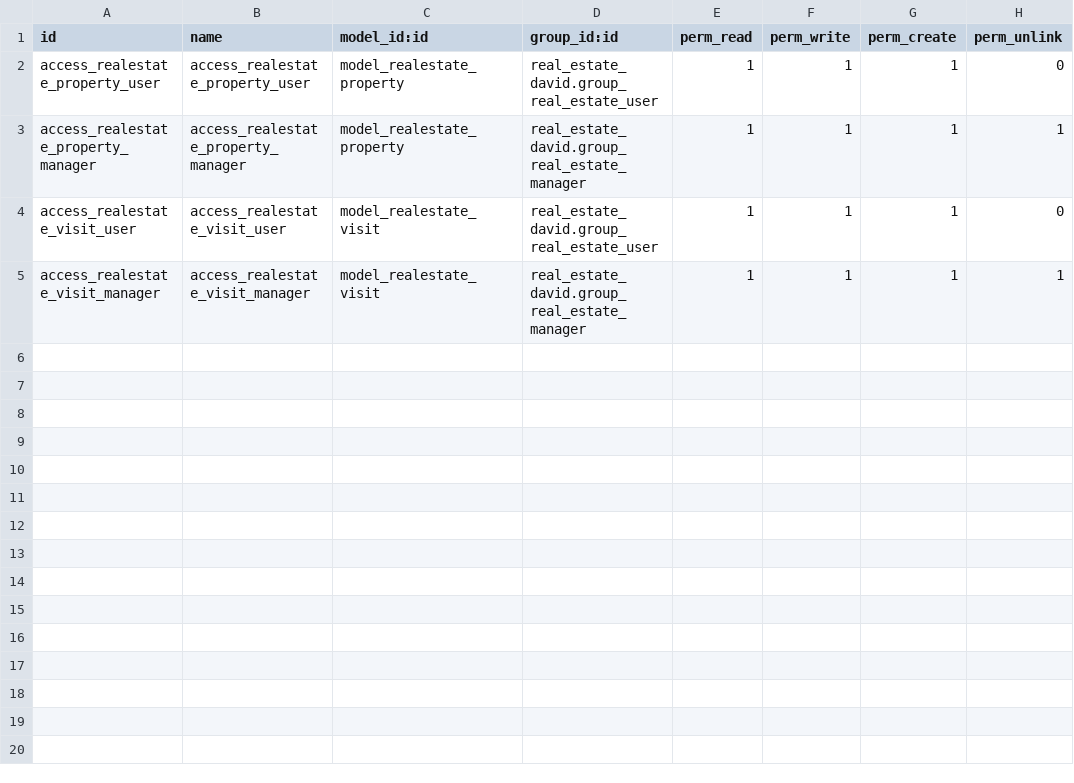
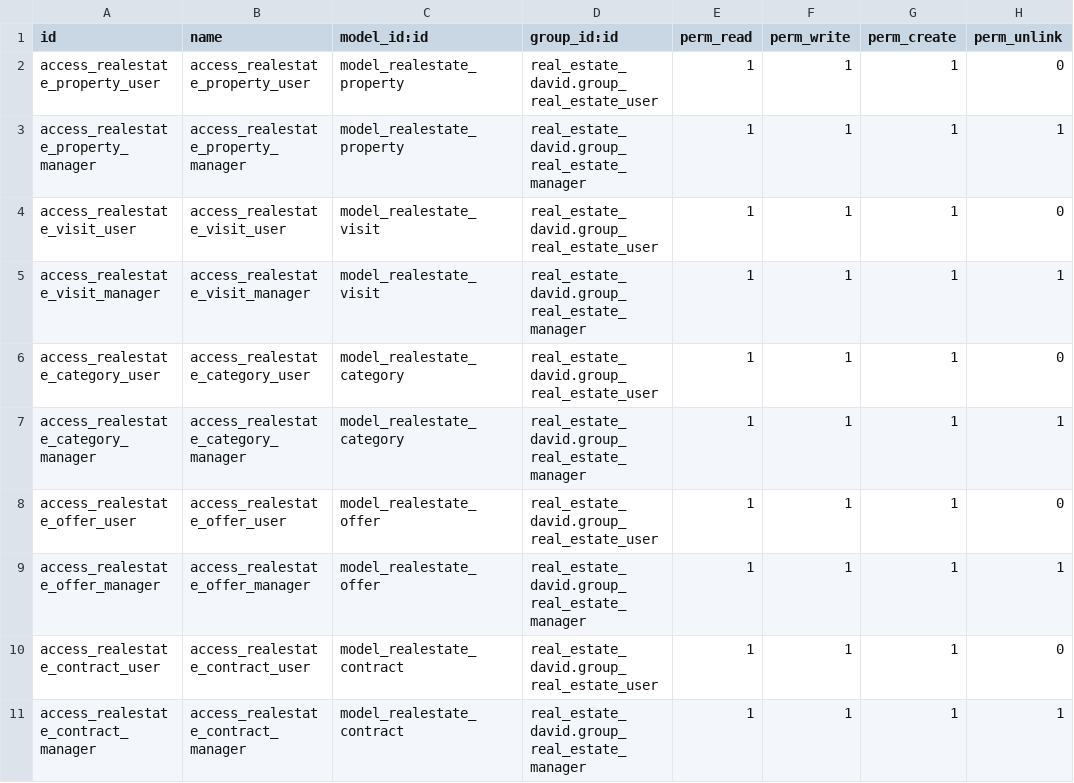
Before and after one commit to endeos-dsabariego/cursoaeodoo2026, a CSV file: real_estate_david/security/ir.model.access.csv, drawn as a sheet; the diff names each change by its address in the sheet, - before the commit and + after, or states it on an @@ line.

Commit message:
[UPD] real_estate_david | task3

```diff
--- a/real_estate_david/security/ir.model.access.csv
+++ b/real_estate_david/security/ir.model.access.csv
+row 6: access_realestate_category_user | access_realestate_category_user | model_realestate_category | real_estate_david.group_real_estate_user | 1 | 1 | 1 | 0
+row 7: access_realestate_category_manager | access_realestate_category_manager | model_realestate_category | real_estate_david.group_real_estate_manager | 1 | 1 | 1 | 1
+row 8: access_realestate_offer_user | access_realestate_offer_user | model_realestate_offer | real_estate_david.group_real_estate_user | 1 | 1 | 1 | 0
+row 9: access_realestate_offer_manager | access_realestate_offer_manager | model_realestate_offer | real_estate_david.group_real_estate_manager | 1 | 1 | 1 | 1
+row 10: access_realestate_contract_user | access_realestate_contract_user | model_realestate_contract | real_estate_david.group_real_estate_user | 1 | 1 | 1 | 0
+row 11: access_realestate_contract_manager | access_realestate_contract_manager | model_realestate_contract | real_estate_david.group_real_estate_manager | 1 | 1 | 1 | 1
```
Also changed, not shown: 13 other files.
